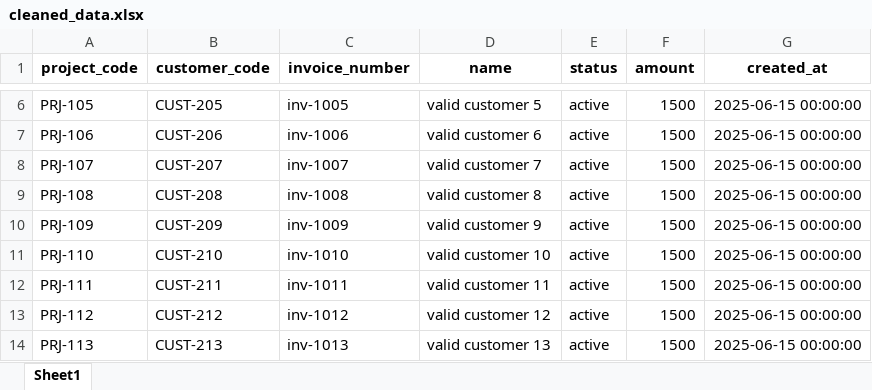
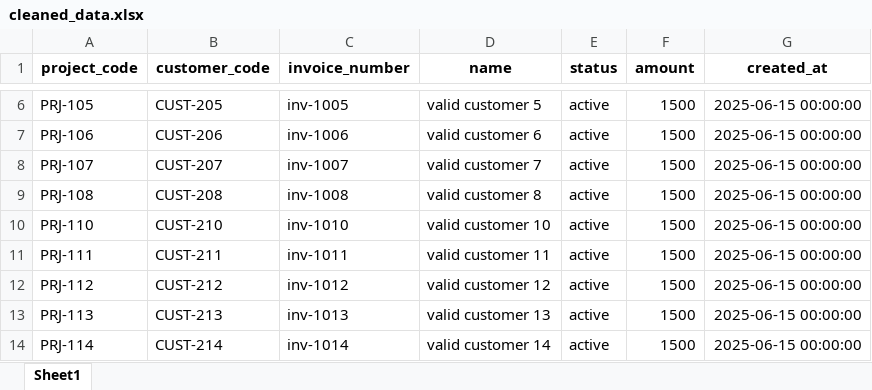
Before and after one commit to AmirAmarloo/excel-to-erp-mvp, an Excel workbook: data/result/cleaned_data.xlsx, sheet Sheet1, drawn as a sheet; only a part is shown, gaps mark what is left out; the shorter side is filled out with more unchanged rows; values as stored, in another font and other column widths than the file's, no borders; the diff names each change by its address in the sheet, - before the commit and + after, or states it on an @@ line.

```diff
--- a/data/result/cleaned_data.xlsx (sheet Sheet1)
+++ b/data/result/cleaned_data.xlsx (sheet Sheet1)
-row 10: PRJ-109 | CUST-209 | inv-1009 | valid customer 9 | active | 1500 | 2025-06-15 00:00:00
```
Also changed, not shown: data/result/validation_errors.xlsx, 1 other file.
